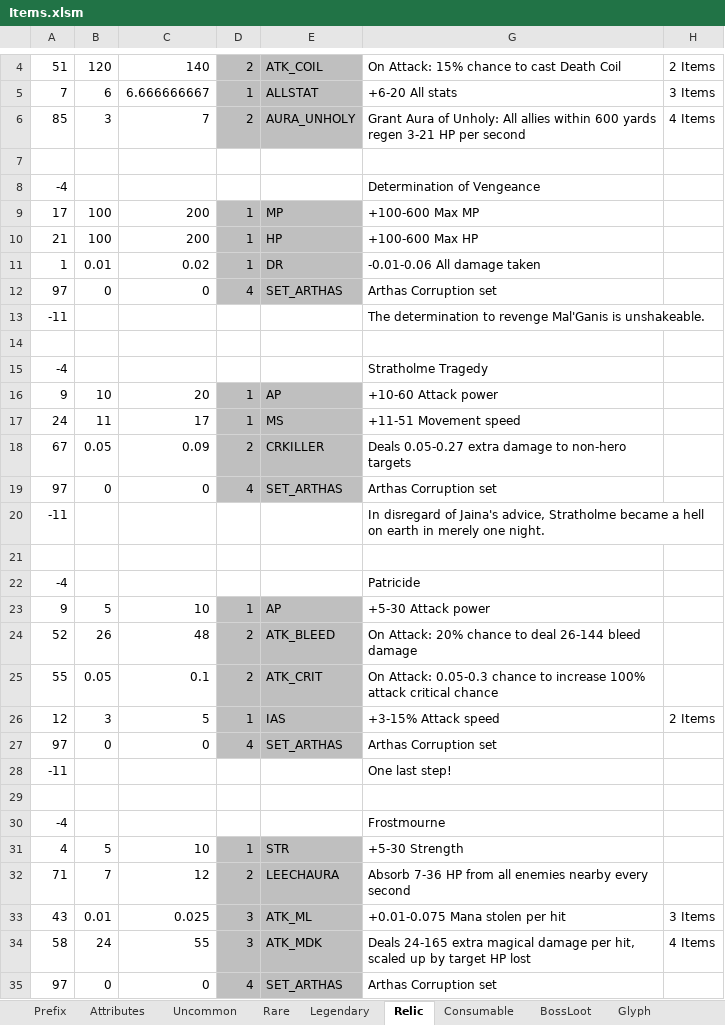
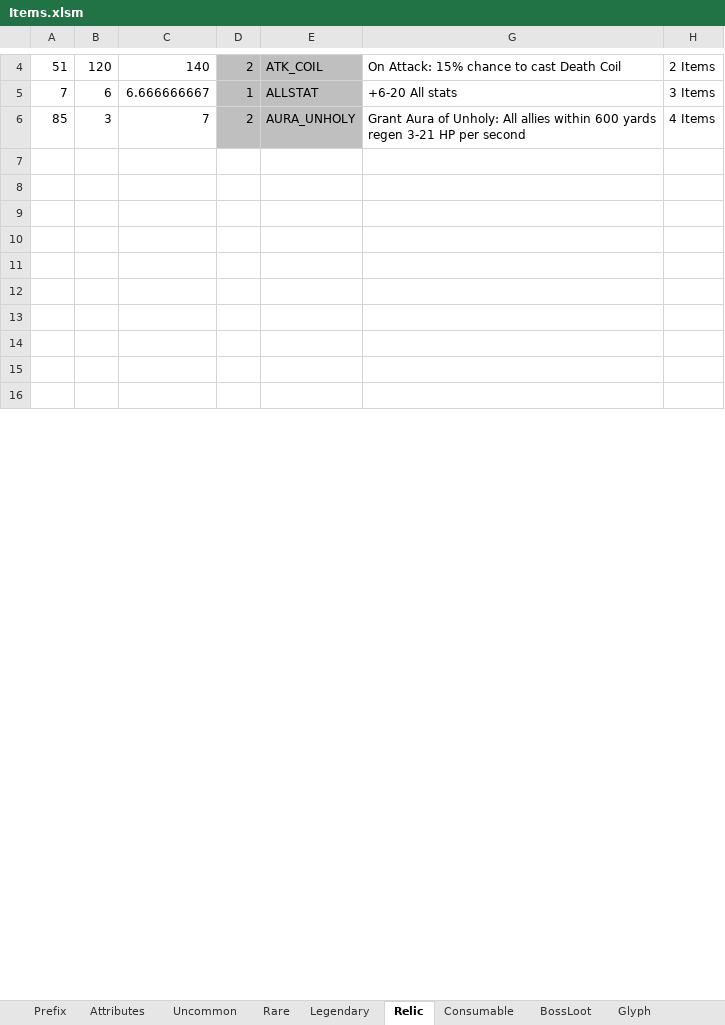
Before and after one commit to yatyricky/Zulaman-WE, an Excel workbook: assets/data/Items.xlsm, sheet Relic, drawn as a sheet; only a part is shown, gaps mark what is left out; values as stored, in another font and other column widths than the file's, no borders; removed rows and columns are numbered as before the commit, all else as after; the diff covers the shown part only; the diff names each change by its address in the sheet, - before the commit and + after, or states it on an @@ line.

Commit message:
- All items can be reforged to any level - Enable Item uber tip (thanks to 1.30) - Change set items text color - Colossus Blade is now level 2 item - Stratholme Tragedy is now level 3 item - Determination of Vengence is now level 3 item - [Bug Fix]Frostmourne no longer has 3 extra attributes - Game data changed to be able to publish preview to HIVE

```diff
--- a/assets/data/Items.xlsm (sheet Relic)
+++ b/assets/data/Items.xlsm (sheet Relic)
-row 8: -4 |  |  |  |  | Determination of Vengeance
-row 9: 17 | 100 | 200 | 1 | MP | +100-600 Max MP
-row 10: 21 | 100 | 200 | 1 | HP | +100-600 Max HP
-row 11: 1 | 0.01 | 0.02 | 1 | DR | -0.01-0.06 All damage taken
-row 12: 97 | 0 | 0 | 4 | SET_ARTHAS | Arthas Corruption set
-row 13: -11 |  |  |  |  | The determination to revenge Mal'Ganis is unshakeable.
-row 15: -4 |  |  |  |  | Stratholme Tragedy
-row 16: 9 | 10 | 20 | 1 | AP | +10-60 Attack power
-row 17: 24 | 11 | 17 | 1 | MS | +11-51 Movement speed
-row 18: 67 | 0.05 | 0.09 | 2 | CRKILLER | Deals 0.05-0.27 extra damage to non-hero targets
-row 19: 97 | 0 | 0 | 4 | SET_ARTHAS | Arthas Corruption set
-row 20: -11 |  |  |  |  | In disregard of Jaina's advice, Stratholme became a hell on earth in merely one night.
-row 22: -4 |  |  |  |  | Patricide
-row 23: 9 | 5 | 10 | 1 | AP | +5-30 Attack power
-row 24: 52 | 26 | 48 | 2 | ATK_BLEED | On Attack: 20% chance to deal 26-144 bleed damage
-row 25: 55 | 0.05 | 0.1 | 2 | ATK_CRIT | On Attack: 0.05-0.3 chance to increase 100% attack critical chance
-row 26: 12 | 3 | 5 | 1 | IAS | +3-15% Attack speed | 2 Items
-row 27: 97 | 0 | 0 | 4 | SET_ARTHAS | Arthas Corruption set
-row 28: -11 |  |  |  |  | One last step!
-row 11: -4 |  |  |  |  | Frostmourne
+row 11: (empty)
-row 12: 4 | 5 | 10 | 1 | STR | +5-30 Strength
+row 12: (empty)
-D12:E16 fill: #BFBFBF
+D12:E16 fill: none
-row 13: 71 | 7 | 12 | 2 | LEECHAURA | Absorb 7-36 HP from all enemies nearby every second
+row 13: (empty)
-row 14: 43 | 0.01 | 0.025 | 3 | ATK_ML | +0.01-0.075 Mana stolen per hit | 3 Items
+row 14: (empty)
-row 15: 58 | 24 | 55 | 3 | ATK_MDK | Deals 24-165 extra magical damage per hit, scaled up by target HP lost | 4 Items
+row 15: (empty)
-row 16: 97 | 0 | 0 | 4 | SET_ARTHAS | Arthas Corruption set
+row 16: (empty)
```
Also changed, not shown: 19 added rows and 2 edited cells elsewhere in this sheet, sheet Legendary, hidden cells, 8 other files.
